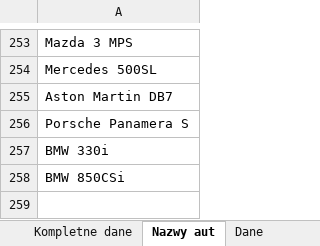
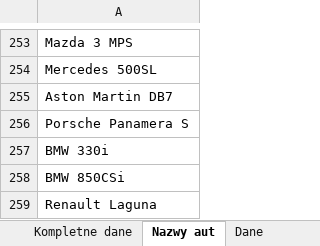
Before and after one commit to HubertMarczuk/PracaInz, an Excel workbook: Samochody.xlsx, sheet Nazwy aut, drawn as a sheet; only a part is shown, gaps mark what is left out; values as stored, in another font and other column widths than the file's, no borders; the diff names each change by its address in the sheet, - before the commit and + after, or states it on an @@ line.

```diff
--- a/Samochody.xlsx (sheet Nazwy aut)
+++ b/Samochody.xlsx (sheet Nazwy aut)
+row 259: Renault Laguna
```
Also changed, not shown: sheet Kompletne dane, sheet Dane, 2 other files.
